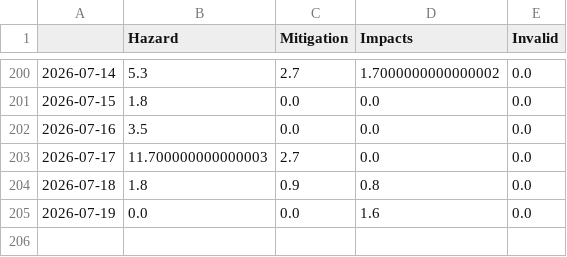
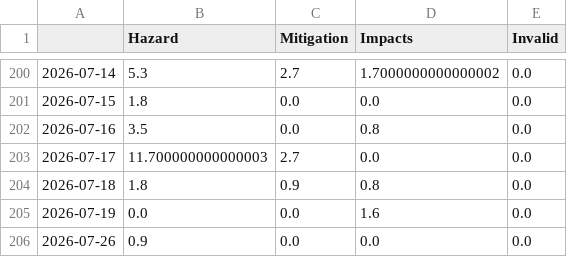
Before and after one commit to jannikdo28-news/RainIsComing, a CSV file: csv/topics_date.csv, drawn as a sheet; only a part is shown, gaps mark what is left out.

```diff
--- a/csv/topics_date.csv
+++ b/csv/topics_date.csv
@@ -201,3 +201,3 @@
 2026-07-15,1.8,0.0,0.0,0.0
-2026-07-16,3.5,0.0,0.0,0.0
+2026-07-16,3.5,0.0,0.8,0.0
 2026-07-17,11.700000000000003,2.7,0.0,0.0
@@ -205 +205,2 @@
 2026-07-19,0.0,0.0,1.6,0.0
+2026-07-26,0.9,0.0,0.0,0.0
```
Also changed, not shown: 4 other files.
